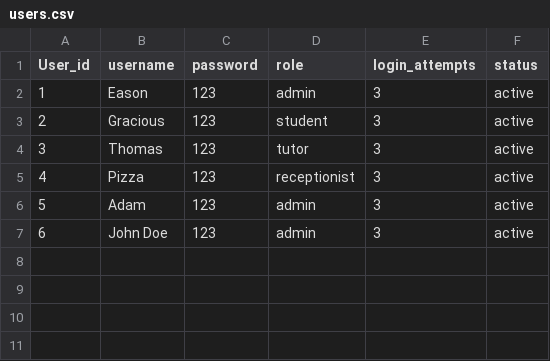
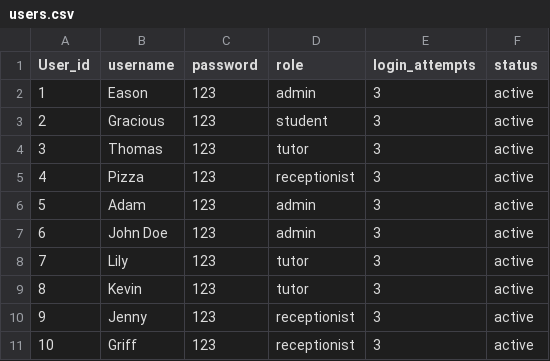
Before and after one commit to connosieur-francais/TuitionCenterManagementSystem, a CSV file: src/users.csv, drawn as a sheet; the diff names each change by its address in the sheet, - before the commit and + after, or states it on an @@ line.

Commit message:
Login Page now loads EVERY INSTANCE of user w/ their role. Updates CSVs

```diff
--- a/src/users.csv
+++ b/src/users.csv
+row 8: 7 | Lily | 123 | tutor | 3 | active
+row 9: 8 | Kevin | 123 | tutor | 3 | active
+row 10: 9 | Jenny | 123 | receptionist | 3 | active
+row 11: 10 | Griff | 123 | receptionist | 3 | active
```
Also changed, not shown: 7 other files.
